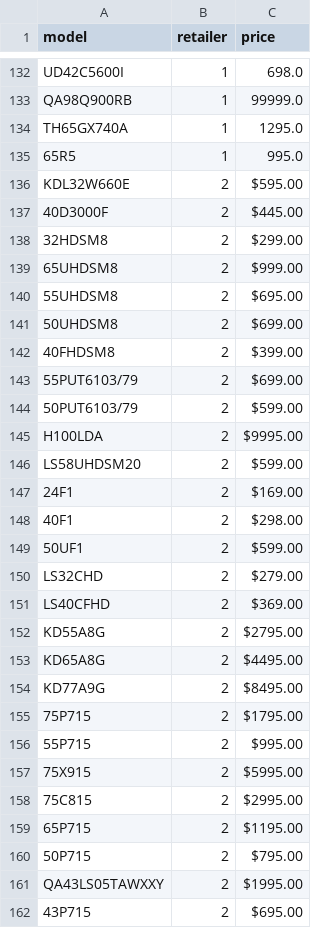
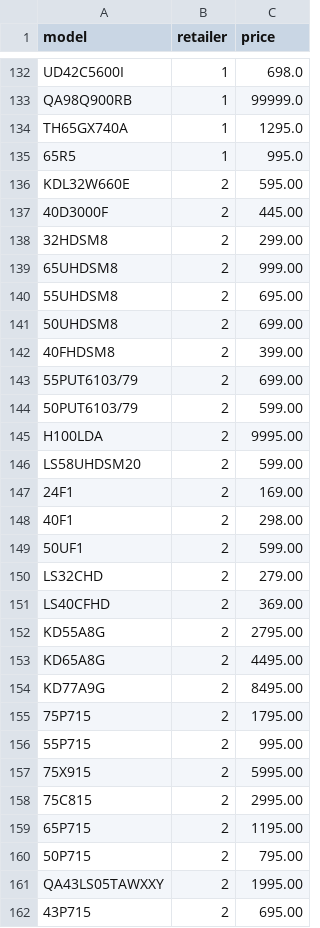
Before and after one commit to Jamie-GiHu/ETL-Project, a CSV file: 02-Transform/output/retailer_price.csv, drawn as a sheet; only a part is shown, gaps mark what is left out; the diff covers the shown part only.

```diff
--- a/02-Transform/output/retailer_price.csv
+++ b/02-Transform/output/retailer_price.csv
@@ -135,28 +135,28 @@ TH65GX740A,1,1295.0
 65R5,1,995.0
-KDL32W660E,2,$595.00
-40D3000F,2,$445.00
-32HDSM8,2,$299.00
-65UHDSM8,2,$999.00
-55UHDSM8,2,$695.00
-50UHDSM8,2,$699.00
-40FHDSM8,2,$399.00
-55PUT6103/79,2,$699.00
-50PUT6103/79,2,$599.00
-H100LDA,2,$9995.00
-LS58UHDSM20,2,$599.00
-24F1,2,$169.00
-40F1,2,$298.00
-50UF1,2,$599.00
-LS32CHD,2,$279.00
-LS40CFHD,2,$369.00
-KD55A8G,2,$2795.00
-KD65A8G,2,$4495.00
-KD77A9G,2,$8495.00
-75P715,2,$1795.00
-55P715,2,$995.00
-75X915,2,$5995.00
-75C815,2,$2995.00
-65P715,2,$1195.00
-50P715,2,$795.00
-QA43LS05TAWXXY,2,$1995.00
-43P715,2,$695.00
+KDL32W660E,2, 595.00
+40D3000F,2, 445.00
+32HDSM8,2, 299.00
+65UHDSM8,2, 999.00
+55UHDSM8,2, 695.00
+50UHDSM8,2, 699.00
+40FHDSM8,2, 399.00
+55PUT6103/79,2, 699.00
+50PUT6103/79,2, 599.00
+H100LDA,2, 9995.00
+LS58UHDSM20,2, 599.00
+24F1,2, 169.00
+40F1,2, 298.00
+50UF1,2, 599.00
+LS32CHD,2, 279.00
+LS40CFHD,2, 369.00
+KD55A8G,2, 2795.00
+KD65A8G,2, 4495.00
+KD77A9G,2, 8495.00
+75P715,2, 1795.00
+55P715,2, 995.00
+75X915,2, 5995.00
+75C815,2, 2995.00
+65P715,2, 1195.00
+50P715,2, 795.00
+QA43LS05TAWXXY,2, 1995.00
+43P715,2, 695.00
```
Also changed, not shown: 104 edited cells elsewhere in this file, 5 other files.
